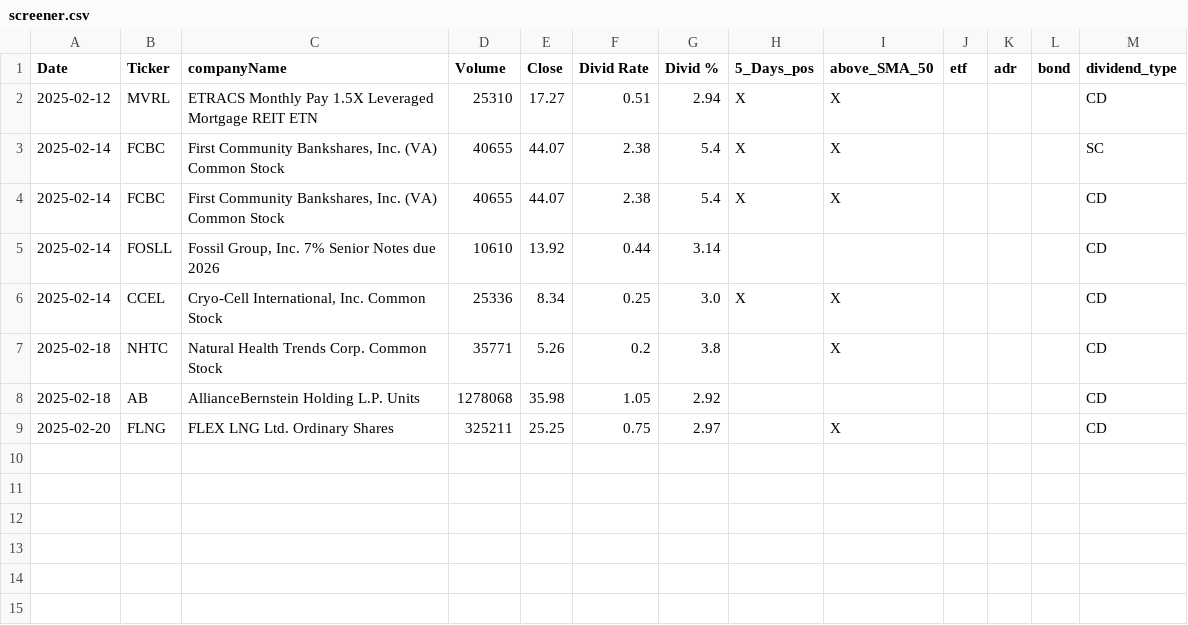
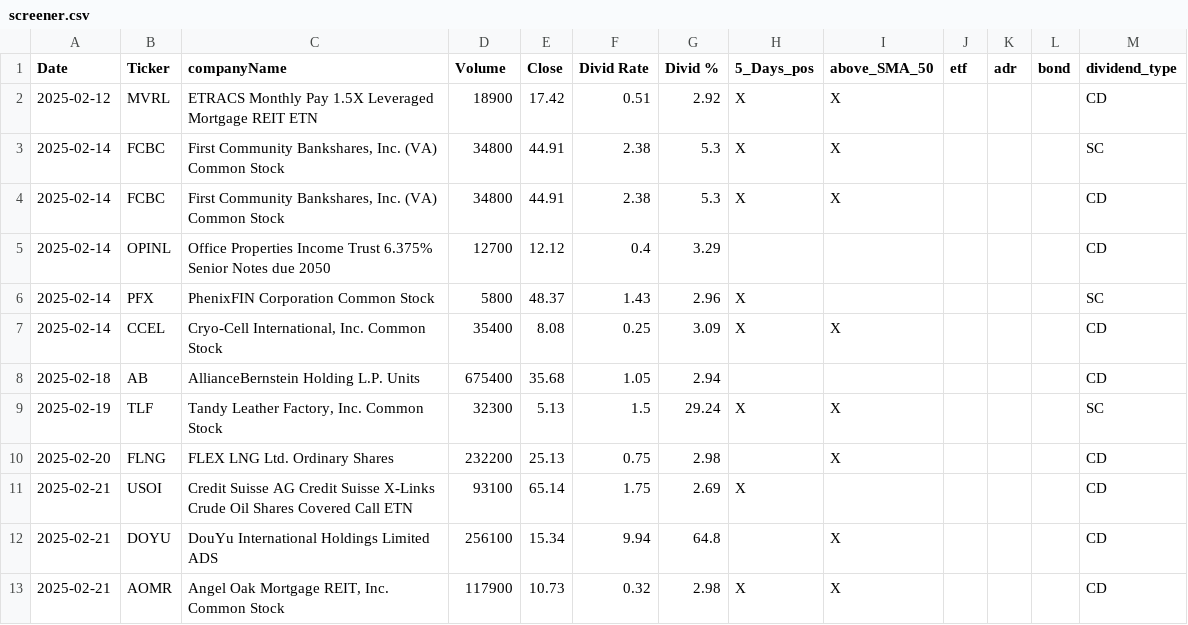
Before and after one commit to fxhuhn/dividend-shorter, a CSV file: screener.csv, drawn as a sheet.

```diff
--- a/screener.csv
+++ b/screener.csv
@@ -1,9 +1,13 @@
 Date,Ticker,companyName,Volume,Close,Divid Rate,Divid %,5_Days_pos,above_SMA_50,etf,adr,bond,dividend_type
-2025-02-12,MVRL,ETRACS Monthly Pay 1.5X Leveraged Mortgage REIT ETN,25310,17.27,0.51,2.94,X,X,,,,CD
-2025-02-14,FCBC,"First Community Bankshares, Inc. (VA) Common Stock",40655,44.07,2.38,5.4,X,X,,,,SC
-2025-02-14,FCBC,"First Community Bankshares, Inc. (VA) Common Stock",40655,44.07,2.38,5.4,X,X,,,,CD
-2025-02-14,FOSLL,"Fossil Group, Inc. 7% Senior Notes due 2026",10610,13.92,0.44,3.14,,,,,,CD
-2025-02-14,CCEL,"Cryo-Cell International, Inc. Common Stock",25336,8.34,0.25,3.0,X,X,,,,CD
-2025-02-18,NHTC,Natural Health Trends Corp. Common Stock,35771,5.26,0.2,3.8,,X,,,,CD
-2025-02-18,AB,AllianceBernstein Holding L.P.  Units,1278068,35.98,1.05,2.92,,,,,,CD
-2025-02-20,FLNG,FLEX LNG Ltd. Ordinary Shares,325211,25.25,0.75,2.97,,X,,,,CD
+2025-02-12,MVRL,ETRACS Monthly Pay 1.5X Leveraged Mortgage REIT ETN,18900,17.42,0.51,2.92,X,X,,,,CD
+2025-02-14,FCBC,"First Community Bankshares, Inc. (VA) Common Stock",34800,44.91,2.38,5.3,X,X,,,,SC
+2025-02-14,FCBC,"First Community Bankshares, Inc. (VA) Common Stock",34800,44.91,2.38,5.3,X,X,,,,CD
+2025-02-14,OPINL,Office Properties Income Trust 6.375% Senior Notes due 2050,12700,12.12,0.4,3.29,,,,,,CD
+2025-02-14,PFX,PhenixFIN Corporation Common Stock,5800,48.37,1.43,2.96,X,,,,,SC
+2025-02-14,CCEL,"Cryo-Cell International, Inc. Common Stock",35400,8.08,0.25,3.09,X,X,,,,CD
+2025-02-18,AB,AllianceBernstein Holding L.P.  Units,675400,35.68,1.05,2.94,,,,,,CD
+2025-02-19,TLF,"Tandy Leather Factory, Inc. Common Stock",32300,5.13,1.5,29.24,X,X,,,,SC
+2025-02-20,FLNG,FLEX LNG Ltd. Ordinary Shares,232200,25.13,0.75,2.98,,X,,,,CD
+2025-02-21,USOI,Credit Suisse AG Credit Suisse X-Links Crude Oil Shares Covered Call ETN,93100,65.14,1.75,2.69,X,,,,,CD
+2025-02-21,DOYU,DouYu International Holdings Limited ADS,256100,15.34,9.94,64.8,,X,,,,CD
+2025-02-21,AOMR,"Angel Oak Mortgage REIT, Inc. Common Stock",117900,10.73,0.32,2.98,X,X,,,,CD
```
